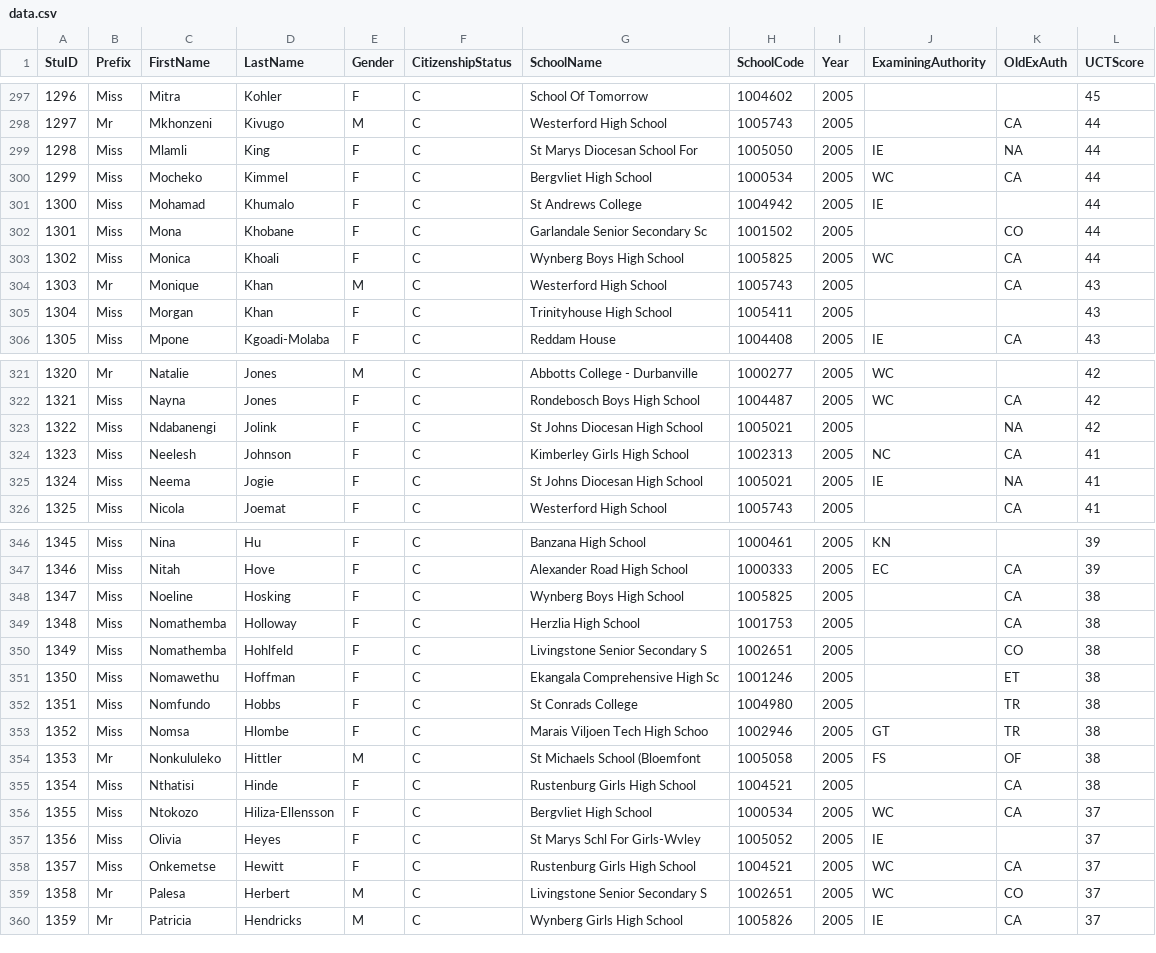
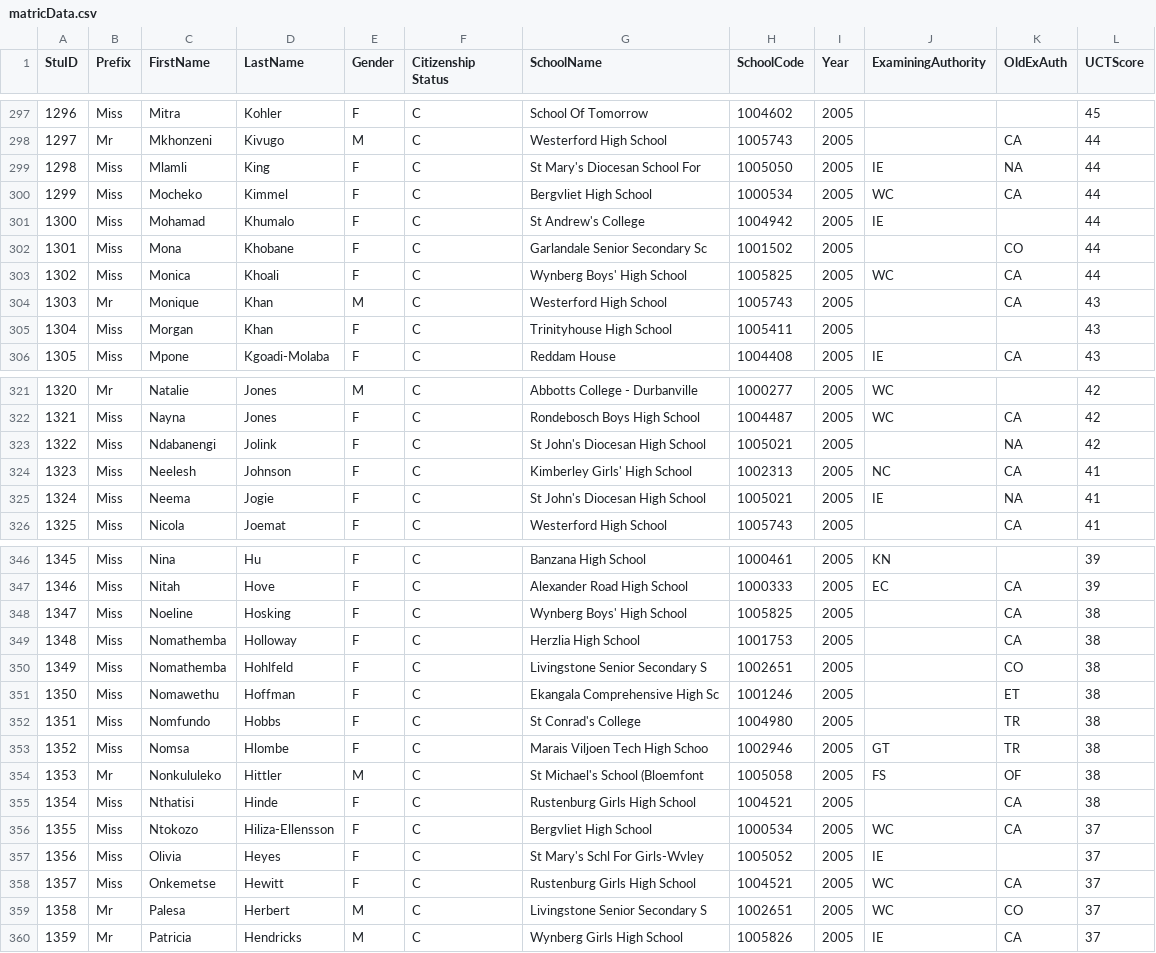
Before and after one commit to angus-mackenzie/SQLmark, a CSV file: matricData.csv (was data.csv), drawn as a sheet; only a part is shown, gaps mark what is left out; the diff covers the shown part only.

```diff
--- a/data.csv
+++ b/matricData.csv
@@ -1 +1 @@
-StuID,Prefix,FirstName,LastName,Gender,CitizenshipStatus,SchoolName,SchoolCode,Year,ExaminingAuthority,OldExAuth,UCTScore
+StuID,Prefix,FirstName,LastName,Gender,Citizenship Status,SchoolName,SchoolCode,Year,ExaminingAuthority,OldExAuth,UCTScore
@@ -298,7 +298,7 @@ StuID,Prefix,FirstName,LastName,Gender,CitizenshipStatus,SchoolName,SchoolCode,Y
 1297,Mr,Mkhonzeni,Kivugo,M,C,Westerford High School,1005743,2005,,CA,44
-1298,Miss,Mlamli,King,F,C,St Marys Diocesan School For,1005050,2005,IE,NA,44
+1298,Miss,Mlamli,King,F,C,St Mary's Diocesan School For,1005050,2005,IE,NA,44
 1299,Miss,Mocheko,Kimmel,F,C,Bergvliet High School,1000534,2005,WC,CA,44
-1300,Miss,Mohamad,Khumalo,F,C,St Andrews College,1004942,2005,IE,,44
+1300,Miss,Mohamad,Khumalo,F,C,St Andrew's College,1004942,2005,IE,,44
 1301,Miss,Mona,Khobane,F,C,Garlandale Senior Secondary Sc,1001502,2005,,CO,44
-1302,Miss,Monica,Khoali,F,C,Wynberg Boys High School,1005825,2005,WC,CA,44
+1302,Miss,Monica,Khoali,F,C,Wynberg Boys' High School,1005825,2005,WC,CA,44
 1303,Mr,Monique,Khan,M,C,Westerford High School,1005743,2005,,CA,43
@@ -322,5 +322,5 @@ StuID,Prefix,FirstName,LastName,Gender,CitizenshipStatus,SchoolName,SchoolCode,Y
 1321,Miss,Nayna,Jones,F,C,Rondebosch Boys High School,1004487,2005,WC,CA,42
-1322,Miss,Ndabanengi,Jolink,F,C,St Johns Diocesan High School,1005021,2005,,NA,42
-1323,Miss,Neelesh,Johnson,F,C,Kimberley Girls High School,1002313,2005,NC,CA,41
-1324,Miss,Neema,Jogie,F,C,St Johns Diocesan High School,1005021,2005,IE,NA,41
+1322,Miss,Ndabanengi,Jolink,F,C,St John's Diocesan High School,1005021,2005,,NA,42
+1323,Miss,Neelesh,Johnson,F,C,Kimberley Girls' High School,1002313,2005,NC,CA,41
+1324,Miss,Neema,Jogie,F,C,St John's Diocesan High School,1005021,2005,IE,NA,41
 1325,Miss,Nicola,Joemat,F,C,Westerford High School,1005743,2005,,CA,41
@@ -347,3 +347,3 @@ StuID,Prefix,FirstName,LastName,Gender,CitizenshipStatus,SchoolName,SchoolCode,Y
 1346,Miss,Nitah,Hove,F,C,Alexander Road High School,1000333,2005,EC,CA,39
-1347,Miss,Noeline,Hosking,F,C,Wynberg Boys High School,1005825,2005,,CA,38
+1347,Miss,Noeline,Hosking,F,C,Wynberg Boys' High School,1005825,2005,,CA,38
 1348,Miss,Nomathemba,Holloway,F,C,Herzlia High School,1001753,2005,,CA,38
@@ -351,8 +351,8 @@ StuID,Prefix,FirstName,LastName,Gender,CitizenshipStatus,SchoolName,SchoolCode,Y
 1350,Miss,Nomawethu,Hoffman,F,C,Ekangala Comprehensive High Sc,1001246,2005,,ET,38
-1351,Miss,Nomfundo,Hobbs,F,C,St Conrads College,1004980,2005,,TR,38
+1351,Miss,Nomfundo,Hobbs,F,C,St Conrad's College,1004980,2005,,TR,38
 1352,Miss,Nomsa,Hlombe,F,C,Marais Viljoen Tech High Schoo,1002946,2005,GT,TR,38
-1353,Mr,Nonkululeko,Hittler,M,C,St Michaels School (Bloemfont,1005058,2005,FS,OF,38
+1353,Mr,Nonkululeko,Hittler,M,C,St Michael's School (Bloemfont,1005058,2005,FS,OF,38
 1354,Miss,Nthatisi,Hinde,F,C,Rustenburg Girls High School,1004521,2005,,CA,38
 1355,Miss,Ntokozo,Hiliza-Ellensson,F,C,Bergvliet High School,1000534,2005,WC,CA,37
-1356,Miss,Olivia,Heyes,F,C,St Marys Schl For Girls-Wvley,1005052,2005,IE,,37
+1356,Miss,Olivia,Heyes,F,C,St Mary's Schl For Girls-Wvley,1005052,2005,IE,,37
 1357,Miss,Onkemetse,Hewitt,F,C,Rustenburg Girls High School,1004521,2005,WC,CA,37
```
Also changed, not shown: 38 edited cells elsewhere in this file, 46 other files.
